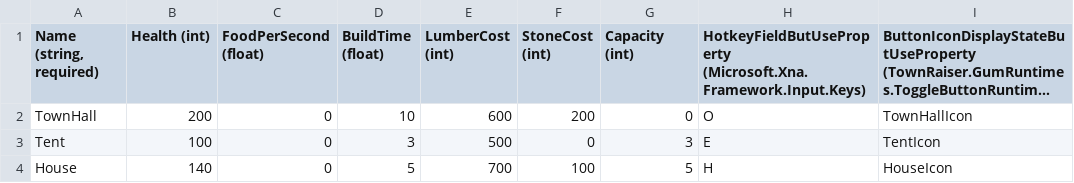
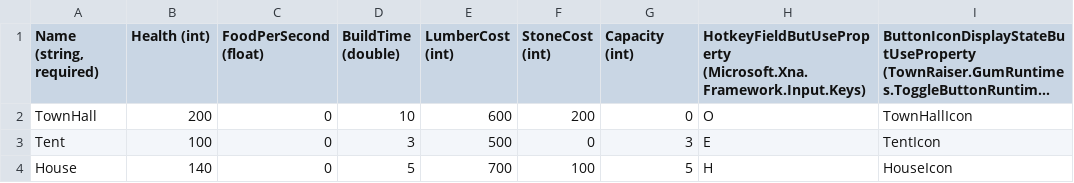
Before and after one commit to vchelaru/TownRaiser, a CSV file: TownRaiser/TownRaiser/TownRaiserContent/GlobalContent/BuildingData.csv, drawn as a sheet; only a part is shown; long unchanged cells end in …; the diff names each change by its address in the sheet, - before the commit and + after, or states it on an @@ line.

```diff
--- a/TownRaiser/TownRaiser/TownRaiserContent/GlobalContent/BuildingData.csv
+++ b/TownRaiser/TownRaiser/TownRaiserContent/GlobalContent/BuildingData.csv
-D1: BuildTime (float)
+D1: BuildTime (double)
```
Also changed, not shown: TownRaiser/TownRaiser/TownRaiserContent/GlobalContent/UnitData.csv, 20 other files.
